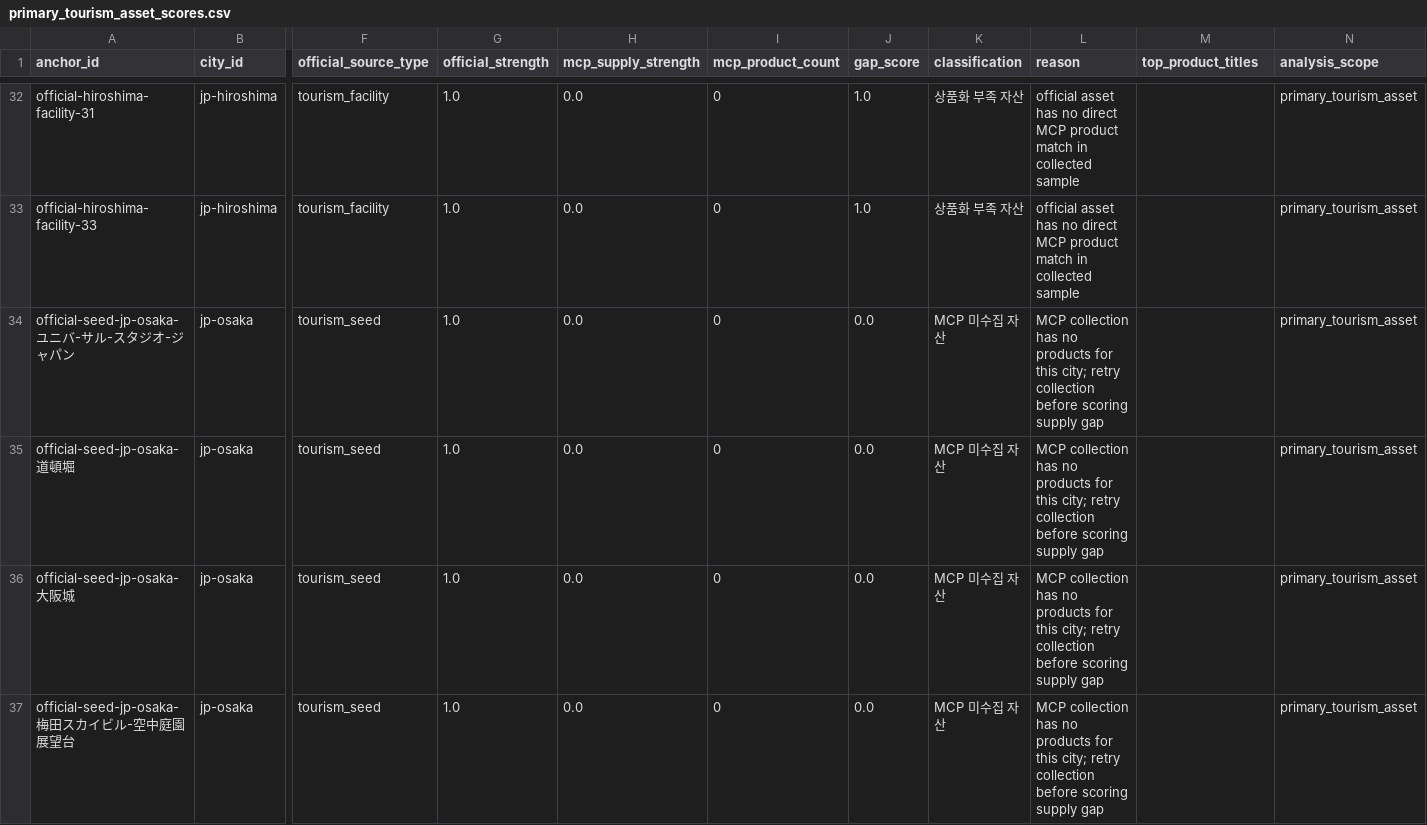
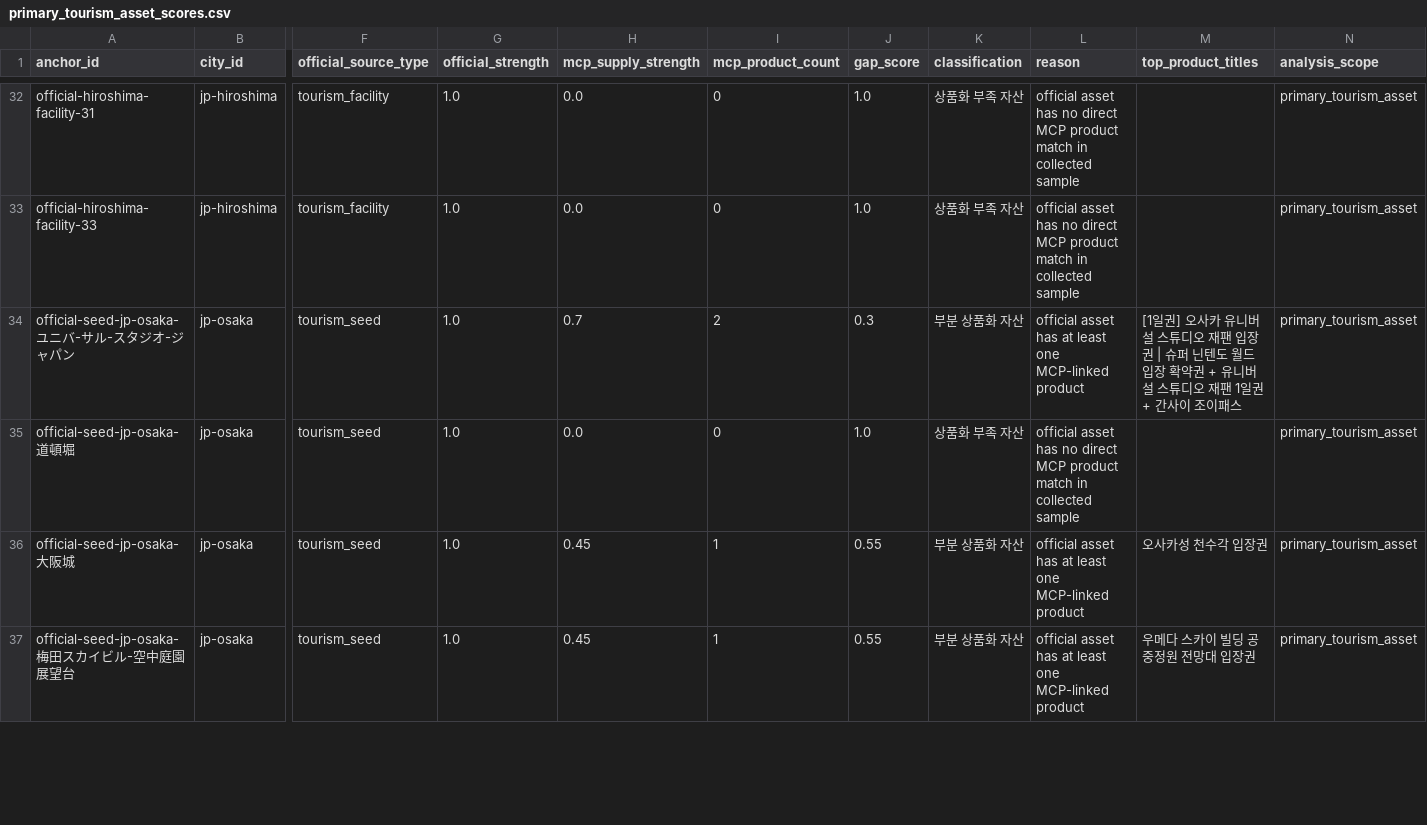
Before and after one commit to si-cpu/jocoding-ax-MyRealTrip, a CSV file: data/supply_gap_analysis/primary_tourism_asset_scores.csv, drawn as a sheet; only a part is shown, gaps mark what is left out; the diff covers the shown part only; the diff names each change by its address in the sheet, - before the commit and + after, or states it on an @@ line.

```diff
--- a/data/supply_gap_analysis/primary_tourism_asset_scores.csv
+++ b/data/supply_gap_analysis/primary_tourism_asset_scores.csv
-H34 (mcp_supply_strength): 0.0
+H34 (mcp_supply_strength): 0.7
-I34 (mcp_product_count): 0
+I34 (mcp_product_count): 2
-J34 (gap_score): 0.0
+J34 (gap_score): 0.3
-K34 (classification): MCP 미수집 자산
+K34 (classification): 부분 상품화 자산
-L34 (reason): MCP collection has no products for this city; retry collection before scoring supply gap
+L34 (reason): official asset has at least one MCP-linked product
-M34 (top_product_titles): (empty)
+M34 (top_product_titles): [1일권] 오사카 유니버설 스튜디오 재팬 입장권 | 슈퍼 닌텐도 월드 입장 확약권 + 유니버설 스튜디오 재팬 1일권 + 간사이 조이패스
-J35 (gap_score): 0.0
+J35 (gap_score): 1.0
-K35 (classification): MCP 미수집 자산
+K35 (classification): 상품화 부족 자산
-L35 (reason): MCP collection has no products for this city; retry collection before scoring supply gap
+L35 (reason): official asset has no direct MCP product match in collected sample
-H36:H37 (mcp_supply_strength): 0.0
+H36:H37 (mcp_supply_strength): 0.45
-I36:I37 (mcp_product_count): 0
+I36:I37 (mcp_product_count): 1
-J36:J37 (gap_score): 0.0
+J36:J37 (gap_score): 0.55
-K36:K37 (classification): MCP 미수집 자산
+K36:K37 (classification): 부분 상품화 자산
-L36:L37 (reason): MCP collection has no products for this city; retry collection before scoring supply gap
+L36:L37 (reason): official asset has at least one MCP-linked product
-M36 (top_product_titles): (empty)
+M36 (top_product_titles): 오사카성 천수각 입장권
-M37 (top_product_titles): (empty)
+M37 (top_product_titles): 우메다 스카이 빌딩 공중정원 전망대 입장권
```
Also changed, not shown: 21 edited cells elsewhere in this file, data/supply_gap_analysis/auto_anchor_alias_candidates.csv, data/supply_gap_analysis/exports/matched_assets_exact_list.csv, 19 other files.
